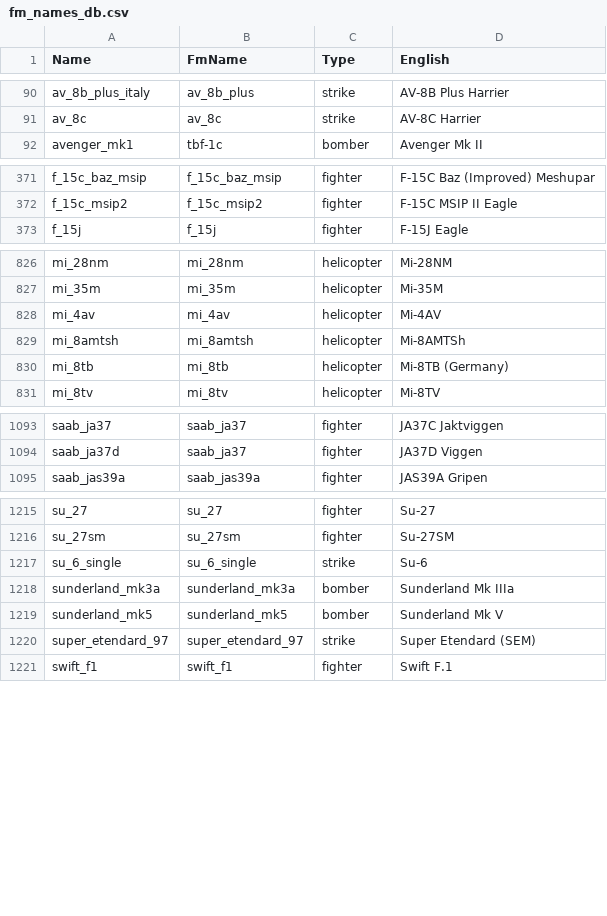
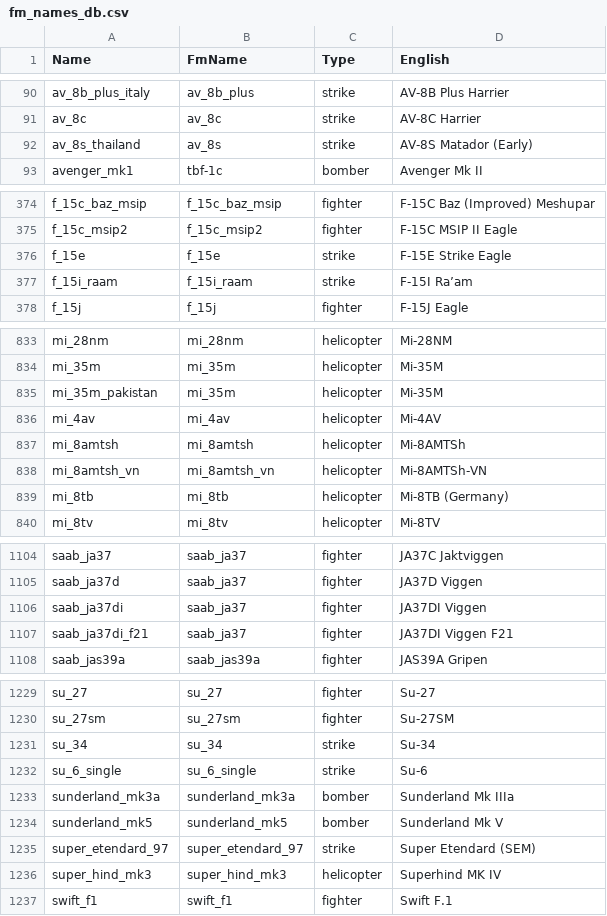
Before and after one commit to Vonarian/WTbgA, a CSV file: assets/fm/fm_names_db.csv, drawn as a sheet; only a part is shown, gaps mark what is left out; the diff covers the shown part only; the diff names each change by its address in the sheet, - before the commit and + after, or states it on an @@ line.

```diff
--- a/assets/fm/fm_names_db.csv
+++ b/assets/fm/fm_names_db.csv
+row 92: av_8s_thailand | av_8s | strike | AV-8S Matador (Early)
+row 376: f_15e | f_15e | strike | F-15E Strike Eagle
+row 377: f_15i_raam | f_15i_raam | strike | F-15I Ra’am
+row 835: mi_35m_pakistan | mi_35m | helicopter | Mi-35M
+row 838: mi_8amtsh_vn | mi_8amtsh_vn | helicopter | Mi-8AMTSh-VN
+row 1106: saab_ja37di | saab_ja37 | fighter | JA37DI Viggen
+row 1107: saab_ja37di_f21 | saab_ja37 | fighter | JA37DI Viggen F21
+row 1231: su_34 | su_34 | strike | Su-34
+row 1236: super_hind_mk3 | super_hind_mk3 | helicopter | Superhind MK IV
```
Also changed, not shown: 8 added rows and 6 edited cells elsewhere in this file, assets/fm/fm_data_db.csv, 14 other files.
